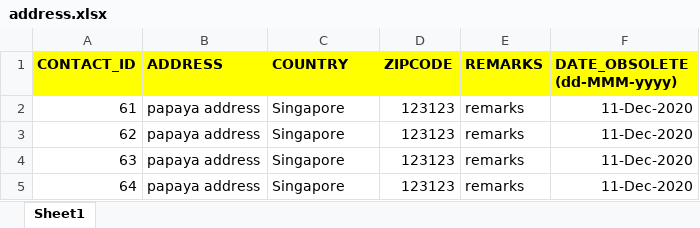
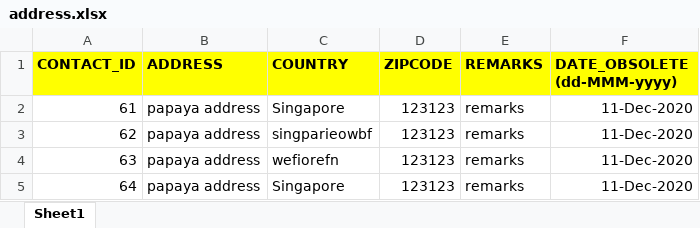
Before and after one commit to nguyen-pthao/bahamas, an Excel workbook: templates/address.xlsx, sheet Sheet1, drawn as a sheet; values as stored, in another font and other column widths than the file's, no borders; the diff names each change by its address in the sheet, - before the commit and + after, or states it on an @@ line.

```diff
--- a/templates/address.xlsx (sheet Sheet1)
+++ b/templates/address.xlsx (sheet Sheet1)
-C3 (COUNTRY): Singapore
+C3 (COUNTRY): singparieowbf
-C4 (COUNTRY): Singapore
+C4 (COUNTRY): wefiorefn
```
Also changed, not shown: 1 other file.
